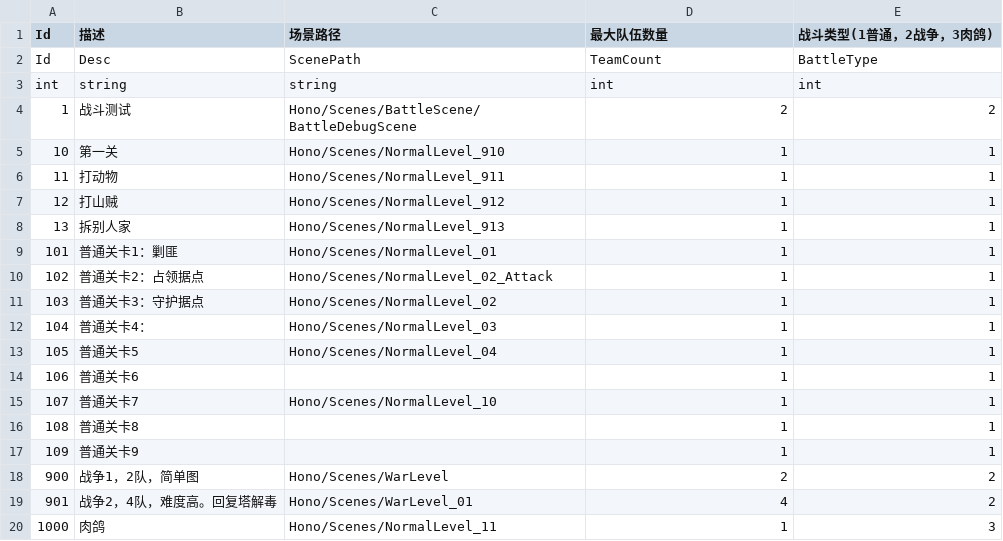
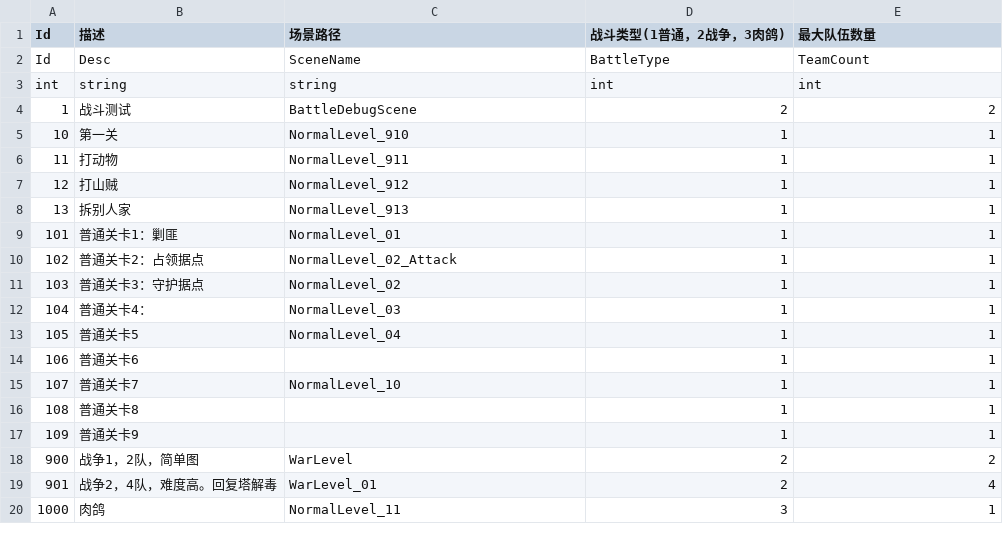
Before and after one commit to SwaterCc/BAeditor, a CSV file: Assets/BattleData/CSV/BattleSceneTable.csv, drawn as a sheet.

```diff
--- a/Assets/BattleData/CSV/BattleSceneTable.csv
+++ b/Assets/BattleData/CSV/BattleSceneTable.csv
@@ -1,20 +1,20 @@
-Id,描述,场景路径,最大队伍数量,战斗类型(1普通，2战争，3肉鸽)
-Id,Desc,ScenePath,TeamCount,BattleType
+Id,描述,场景路径,战斗类型(1普通，2战争，3肉鸽),最大队伍数量
+Id,Desc,SceneName,BattleType,TeamCount
 int,string,string,int,int
-1,战斗测试,Hono/Scenes/BattleScene/BattleDebugScene,2,2
-10,第一关,Hono/Scenes/NormalLevel_910,1,1
-11,打动物,Hono/Scenes/NormalLevel_911,1,1
-12,打山贼,Hono/Scenes/NormalLevel_912,1,1
-13,拆别人家,Hono/Scenes/NormalLevel_913,1,1
-101,普通关卡1：剿匪,Hono/Scenes/NormalLevel_01,1,1
-102,普通关卡2：占领据点,Hono/Scenes/NormalLevel_02_Attack,1,1
-103,普通关卡3：守护据点,Hono/Scenes/NormalLevel_02,1,1
-104,普通关卡4：,Hono/Scenes/NormalLevel_03,1,1
-105,普通关卡5,Hono/Scenes/NormalLevel_04,1,1
+1,战斗测试,BattleDebugScene,2,2
+10,第一关,NormalLevel_910,1,1
+11,打动物,NormalLevel_911,1,1
+12,打山贼,NormalLevel_912,1,1
+13,拆别人家,NormalLevel_913,1,1
+101,普通关卡1：剿匪,NormalLevel_01,1,1
+102,普通关卡2：占领据点,NormalLevel_02_Attack,1,1
+103,普通关卡3：守护据点,NormalLevel_02,1,1
+104,普通关卡4：,NormalLevel_03,1,1
+105,普通关卡5,NormalLevel_04,1,1
 106,普通关卡6,,1,1
-107,普通关卡7,Hono/Scenes/NormalLevel_10,1,1
+107,普通关卡7,NormalLevel_10,1,1
 108,普通关卡8,,1,1
 109,普通关卡9,,1,1
-900,战争1，2队，简单图,Hono/Scenes/WarLevel,2,2
-901,战争2，4队，难度高。回复塔解毒,Hono/Scenes/WarLevel_01,4,2
-1000,肉鸽,Hono/Scenes/NormalLevel_11,1,3
+900,战争1，2队，简单图,WarLevel,2,2
+901,战争2，4队，难度高。回复塔解毒,WarLevel_01,2,4
+1000,肉鸽,NormalLevel_11,3,1
```
Also changed, not shown: 41 other files.
